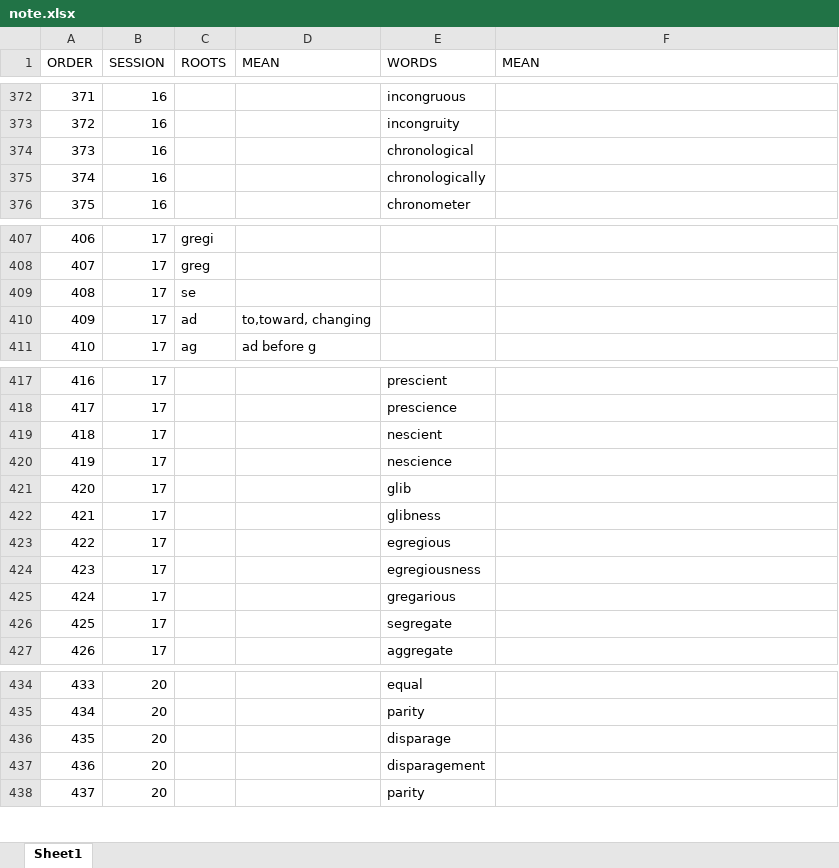
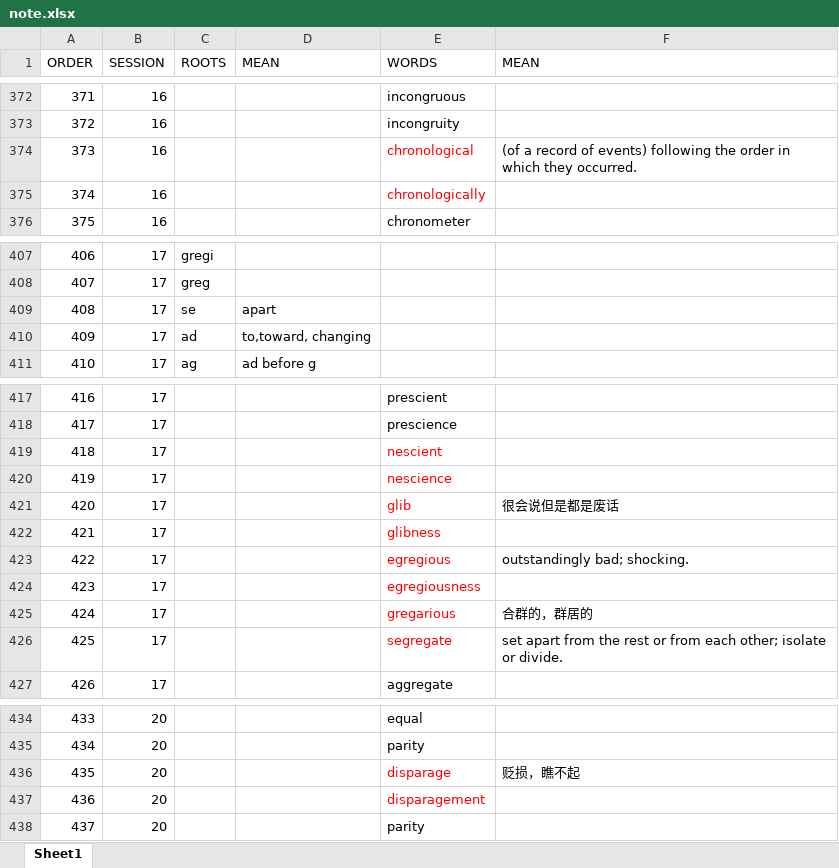
Before and after one commit to panjiangyi/word-power-made-easy, an Excel workbook: note.xlsx, sheet Sheet1, drawn as a sheet; only a part is shown, gaps mark what is left out; values as stored, in another font and other column widths than the file's, no borders; the diff names each change by its address in the sheet, - before the commit and + after, or states it on an @@ line.

Commit message:
update

```diff
--- a/note.xlsx (sheet Sheet1)
+++ b/note.xlsx (sheet Sheet1)
-E374:E375 text colour: black
+E374:E375 text colour: #FF0000
-F374 (MEAN): (empty)
+F374 (MEAN): (of a record of events) following the order in which they occurred.
-D409 (MEAN): (empty)
+D409 (MEAN): apart
-E419:E426 text colour: black
+E419:E426 text colour: #FF0000
-F421 (MEAN): (empty)
+F421 (MEAN): 很会说但是都是废话
-F423 (MEAN): (empty)
+F423 (MEAN): outstandingly bad; shocking.
-F425 (MEAN): (empty)
+F425 (MEAN): 合群的，群居的
-F426 (MEAN): (empty)
+F426 (MEAN): set apart from the rest or from each other; isolate or divide.
-E436:E437 text colour: black
+E436:E437 text colour: #FF0000
-F436 (MEAN): (empty)
+F436 (MEAN): 贬损，瞧不起
```
